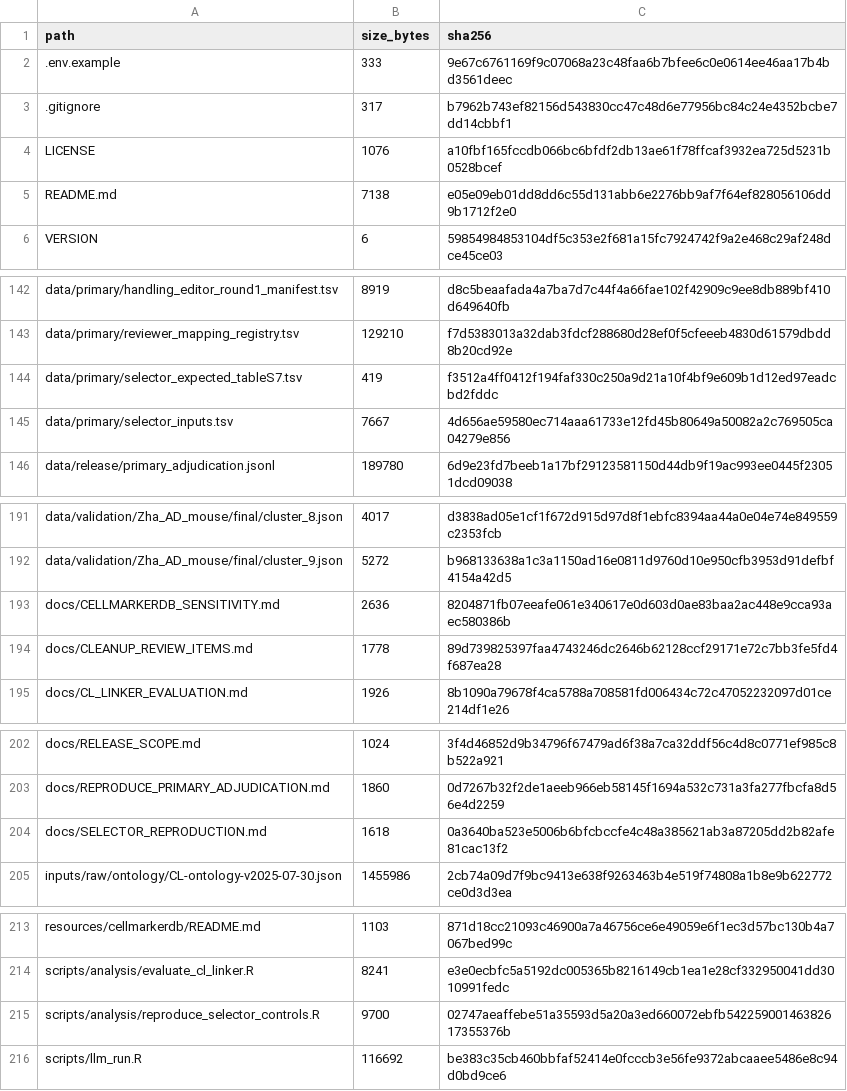
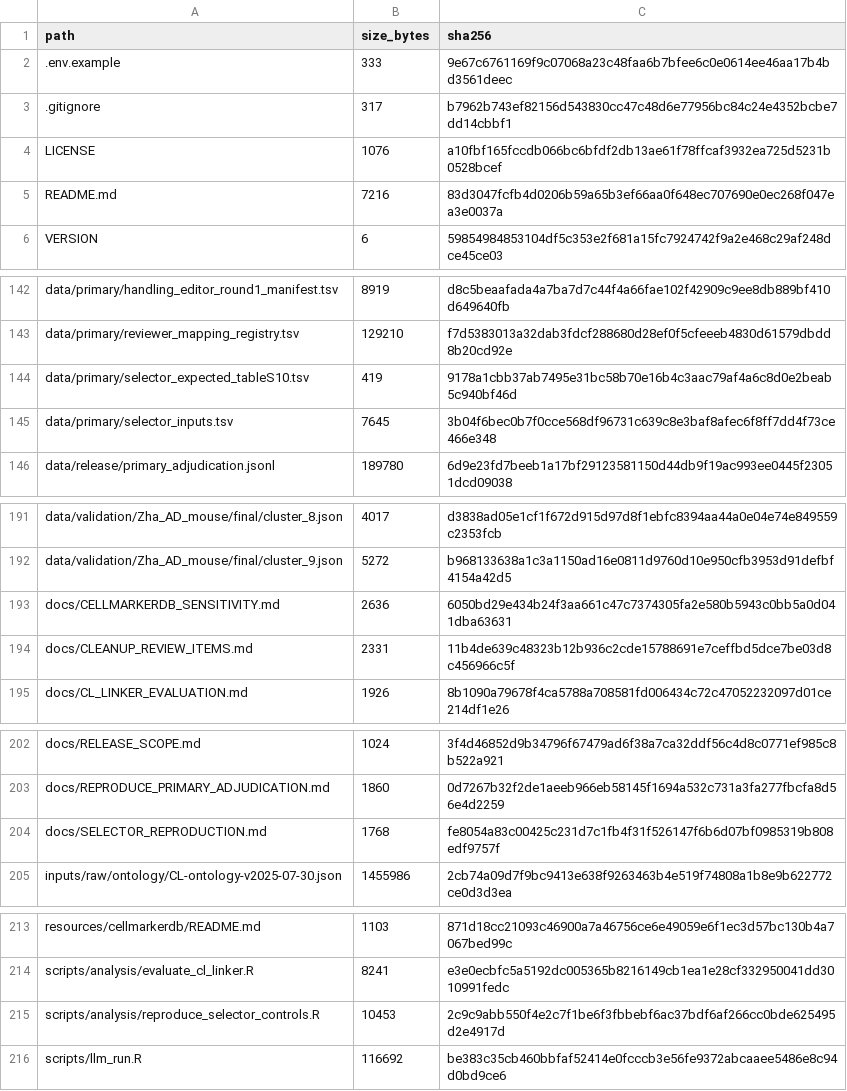
Before and after one commit to shaolab-UM/Triage, a TSV file: MANIFEST_SHA256.tsv, drawn as a sheet; only a part is shown, gaps mark what is left out.

```diff
--- a/MANIFEST_SHA256.tsv
+++ b/MANIFEST_SHA256.tsv
@@ -4,3 +4,3 @@ path	size_bytes	sha256
 LICENSE	1076	a10fbf165fccdb066bc6bfdf2db13ae61f78ffcaf3932ea725d5231b0528bcef
-README.md	7138	e05e09eb01dd8dd6c55d131abb6e2276bb9af7f64ef828056106dd9b1712f2e0
+README.md	7216	83d3047fcfb4d0206b59a65b3ef66aa0f648ec707690e0ec268f047ea3e0037a
 VERSION	6	59854984853104df5c353e2f681a15fc7924742f9a2e468c29af248dce45ce03
@@ -143,4 +143,4 @@ data/primary/handling_editor_round1_manifest.tsv	8919	d8c5beaafada4a7ba7d7c44f4a
 data/primary/reviewer_mapping_registry.tsv	129210	f7d5383013a32dab3fdcf288680d28ef0f5cfeeeb4830d61579dbdd8b20cd92e
-data/primary/selector_expected_tableS7.tsv	419	f3512a4ff0412f194faf330c250a9d21a10f4bf9e609b1d12ed97eadcbd2fddc
-data/primary/selector_inputs.tsv	7667	4d656ae59580ec714aaa61733e12fd45b80649a50082a2c769505ca04279e856
+data/primary/selector_expected_tableS10.tsv	419	9178a1cbb37ab7495e31bc58b70e16b4c3aac79af4a6c8d0e2beab5c940bf46d
+data/primary/selector_inputs.tsv	7645	3b04f6bec0b7f0cce568df96731c639c8e3baf8afec6f8ff7dd4f73ce466e348
 data/release/primary_adjudication.jsonl	189780	6d9e23fd7beeb1a17bf29123581150d44db9f19ac993ee0445f23051dcd09038
@@ -192,4 +192,4 @@ data/validation/Zha_AD_mouse/final/cluster_8.json	4017	d3838ad05e1cf1f672d915d97
 data/validation/Zha_AD_mouse/final/cluster_9.json	5272	b968133638a1c3a1150ad16e0811d9760d10e950cfb3953d91defbf4154a42d5
-docs/CELLMARKERDB_SENSITIVITY.md	2636	8204871fb07eeafe061e340617e0d603d0ae83baa2ac448e9cca93aec580386b
-docs/CLEANUP_REVIEW_ITEMS.md	1778	89d739825397faa4743246dc2646b62128ccf29171e72c7bb3fe5fd4f687ea28
+docs/CELLMARKERDB_SENSITIVITY.md	2636	6050bd29e434b24f3aa661c47c7374305fa2e580b5943c0bb5a0d041dba63631
+docs/CLEANUP_REVIEW_ITEMS.md	2331	11b4de639c48323b12b936c2cde15788691e7ceffbd5dce7be03d8c456966c5f
 docs/CL_LINKER_EVALUATION.md	1926	8b1090a79678f4ca5788a708581fd006434c72c47052232097d01ce214df1e26
@@ -203,3 +203,3 @@ docs/RELEASE_SCOPE.md	1024	3f4d46852d9b34796f67479ad6f38a7ca32ddf56c4d8c0771ef98
 docs/REPRODUCE_PRIMARY_ADJUDICATION.md	1860	0d7267b32f2de1aeeb966eb58145f1694a532c731a3fa277fbcfa8d56e4d2259
-docs/SELECTOR_REPRODUCTION.md	1618	0a3640ba523e5006b6bfcbccfe4c48a385621ab3a87205dd2b82afe81cac13f2
+docs/SELECTOR_REPRODUCTION.md	1768	fe8054a83c00425c231d7c1fb4f31f526147f6b6d07bf0985319b808edf9757f
 inputs/raw/ontology/CL-ontology-v2025-07-30.json	1455986	2cb74a09d7f9bc9413e638f9263463b4e519f74808a1b8e9b622772ce0d3d3ea
@@ -214,3 +214,3 @@ resources/cellmarkerdb/README.md	1103	871d18cc21093c46900a7a46756ce6e49059e6f1ec
 scripts/analysis/evaluate_cl_linker.R	8241	e3e0ecbfc5a5192dc005365b8216149cb1ea1e28cf332950041dd3010991fedc
-scripts/analysis/reproduce_selector_controls.R	9700	02747aeaffebe51a35593d5a20a3ed660072ebfb54225900146382617355376b
+scripts/analysis/reproduce_selector_controls.R	10453	2c9c9abb550f4e2c7f1be6f3fbbebf6ac37bdf6af266cc0bde625495d2e4917d
 scripts/llm_run.R	116692	be383c35cb460bbfaf52414e0fcccb3e56fe9372abcaaee5486e8c94d0bd9ce6
```
Also changed, not shown: data/primary/selector_expected_tableS10.tsv, data/primary/selector_inputs.tsv, 5 other files.
